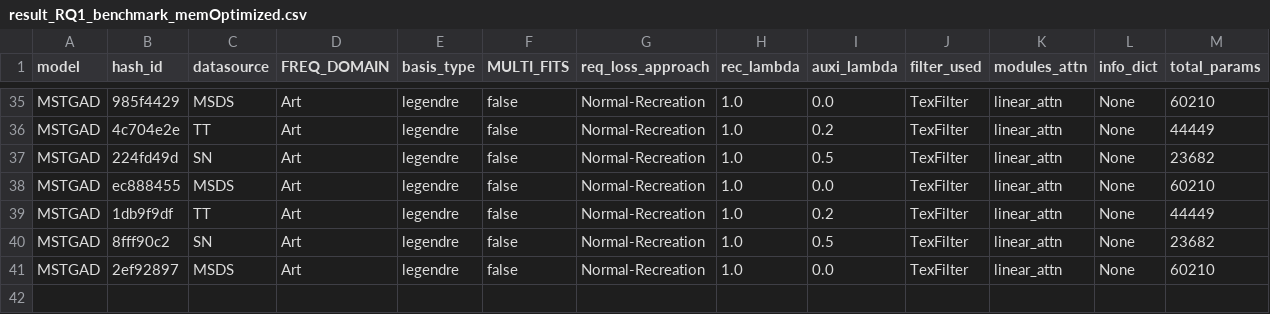
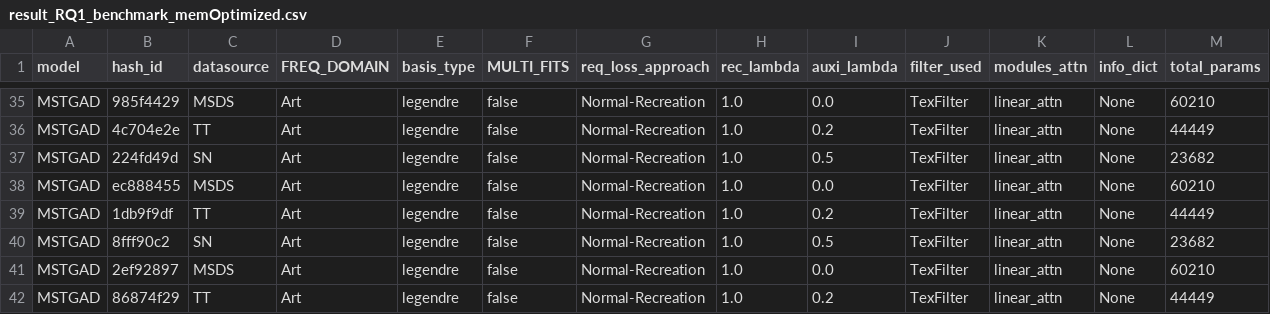
Before and after one commit to theamrzaki/MicroService_Twin_Original, a CSV file: result_journal/result_RQ1_benchmark_memOptimized.csv, drawn as a sheet; only a part is shown, gaps mark what is left out; rows hold the shown columns only; the diff names each change by its address in the sheet, - before the commit and + after, or states it on an @@ line.

Commit message:
(TT ART seed 3)

```diff
--- a/result_journal/result_RQ1_benchmark_memOptimized.csv
+++ b/result_journal/result_RQ1_benchmark_memOptimized.csv
+row 42: MSTGAD | 86874f29 | TT | Art | legendre | false | Normal-Recreation | 1.0 | 0.2 | TexFilter | linear_attn | None | 44449
```
Also changed, not shown: 2 other files.
